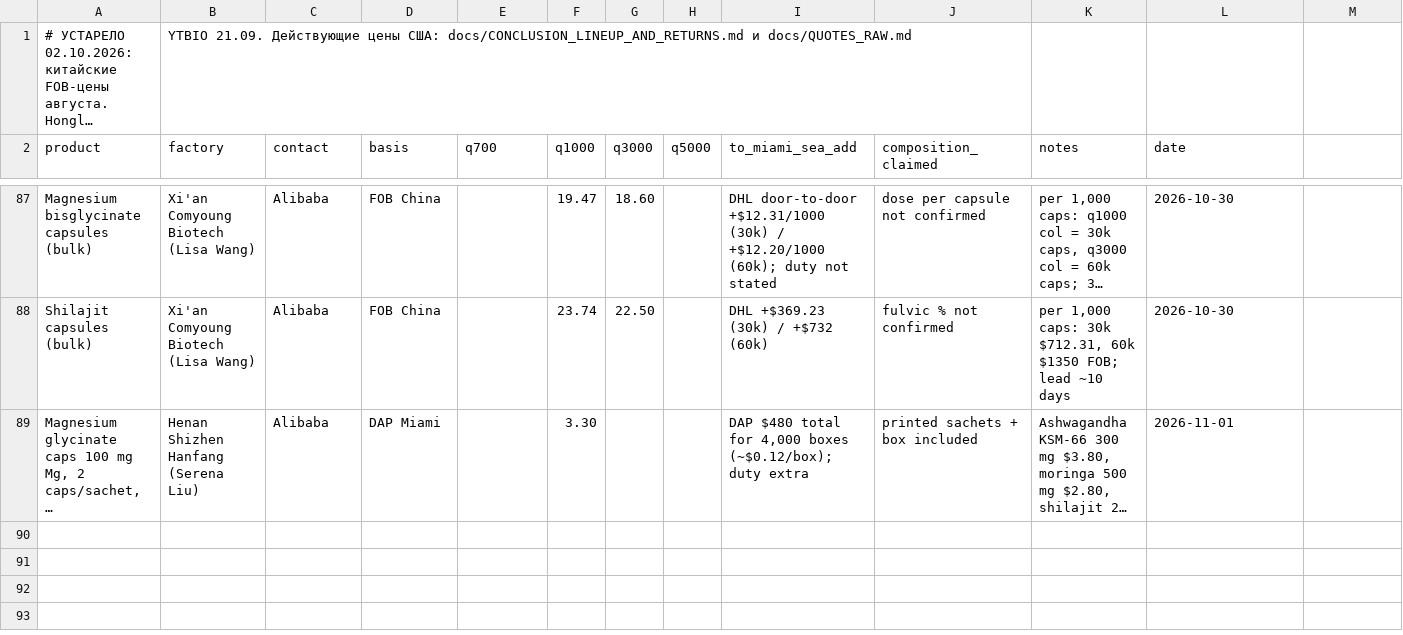
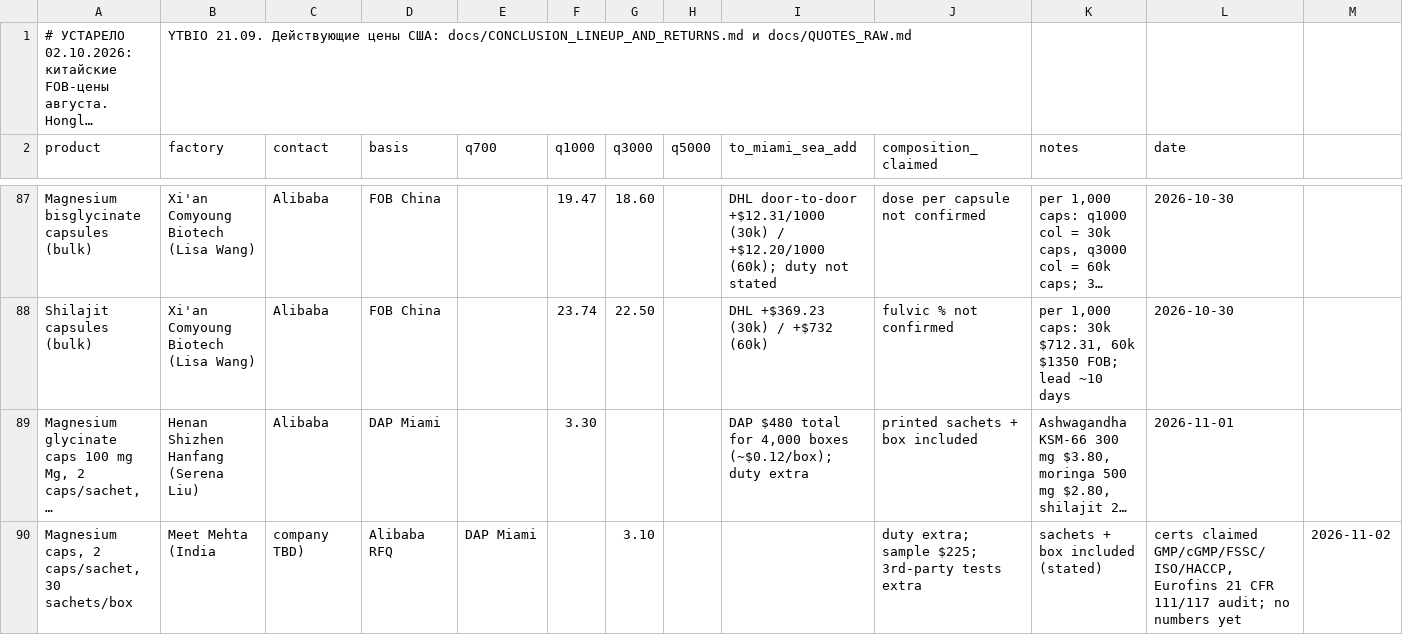
Before and after one commit to arorlov93/The-Aldera, a CSV file: track1/fob_actuals.csv, drawn as a sheet; only a part is shown, gaps mark what is left out; long unchanged cells end in …; the diff names each change by its address in the sheet, - before the commit and + after, or states it on an @@ line.

```diff
--- a/track1/fob_actuals.csv
+++ b/track1/fob_actuals.csv
+row 90: Magnesium caps, 2 caps/sachet, 30 sachets/box | Meet Mehta (India | company TBD) | Alibaba RFQ | DAP Miami |  | 3.10 |  |  | duty extra; sample $225; 3rd-party tests extra | sachets + box included (stated) | certs claimed GMP/cGMP/FSSC/ISO/HACCP, Eurofins 21 CFR 111/117 audit; no numbers yet | 2026-11-02
```
Also changed, not shown: 1 other file.
